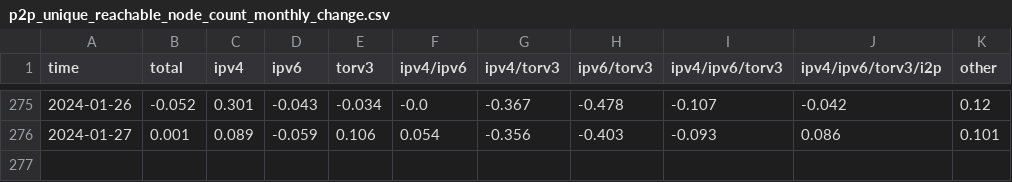
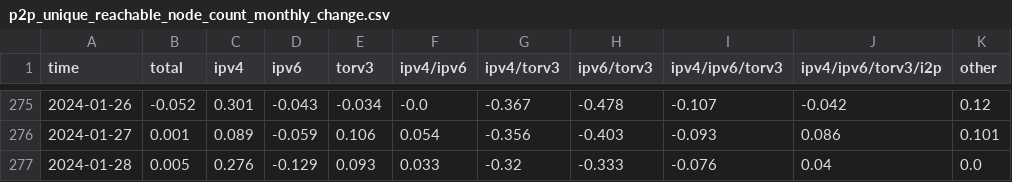
Before and after one commit to virtu/p2p-metrics, a CSV file: p2p_unique_reachable_node_count_monthly_change.csv, drawn as a sheet; only a part is shown, gaps mark what is left out.

```diff
--- a/p2p_unique_reachable_node_count_monthly_change.csv
+++ b/p2p_unique_reachable_node_count_monthly_change.csv
@@ -276 +276,2 @@ time,total,ipv4,ipv6,torv3,ipv4/ipv6,ipv4/torv3,ipv6/torv3,ipv4/ipv6/torv3,ipv4/
 2024-01-27,0.001,0.089,-0.059,0.106,0.054,-0.356,-0.403,-0.093,0.086,0.101
+2024-01-28,0.005,0.276,-0.129,0.093,0.033,-0.32,-0.333,-0.076,0.04,0.0
```
Also changed, not shown: dns_seed_duplicate_node_share.csv, dns_seed_reachable_node_share.csv, 26 other files.
